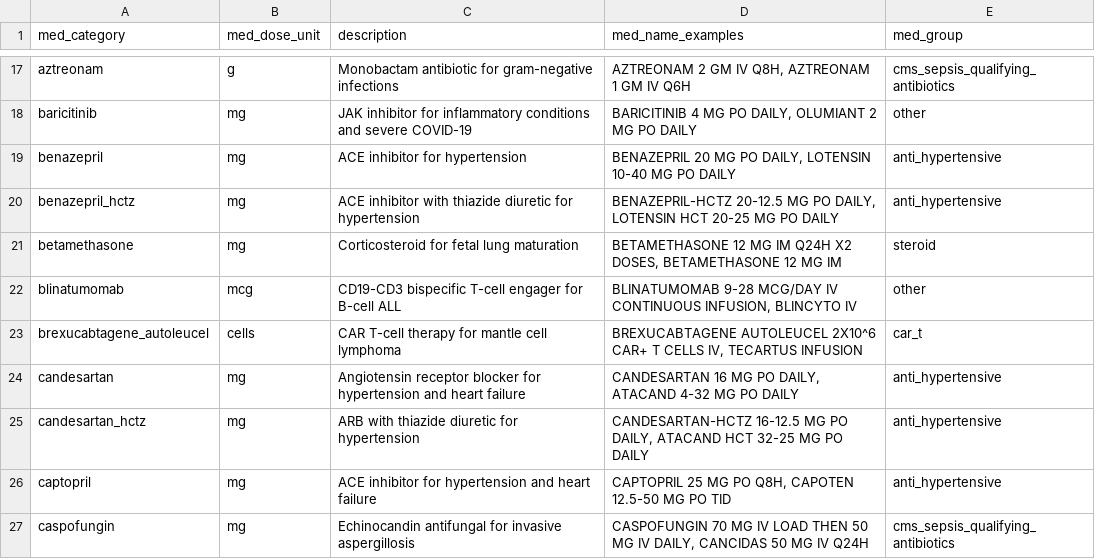
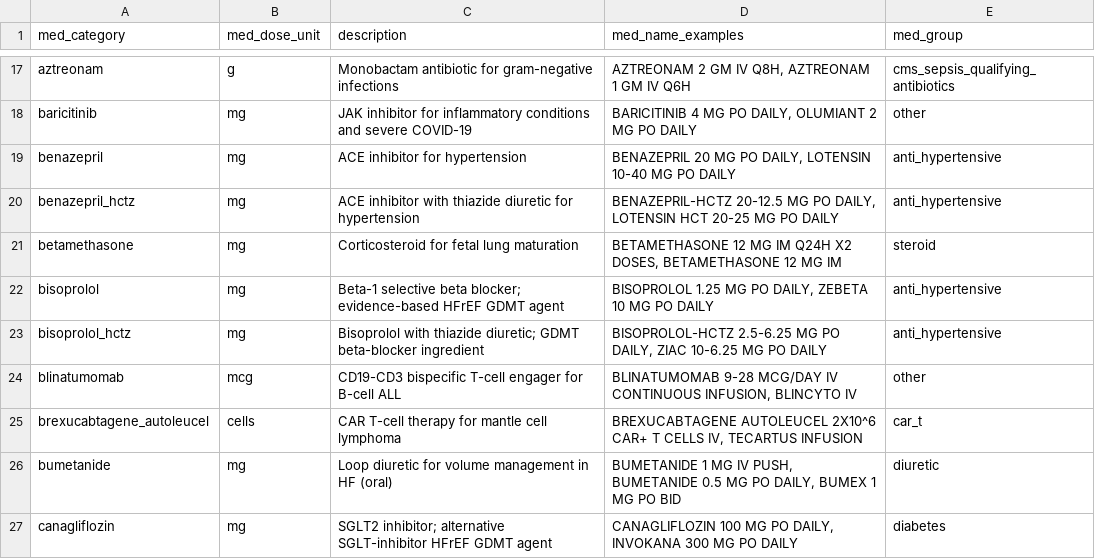
Before and after one commit to Common-Longitudinal-ICU-data-Format/CLIF, a CSV file: mCIDE/medication_admin_intermittent/clif_medication_admin_intermittent_med_categories.csv, drawn as a sheet; only a part is shown, gaps mark what is left out; the shorter side is filled out with more unchanged rows; the diff covers the shown part only; the diff names each change by its address in the sheet, - before the commit and + after, or states it on an @@ line.

```diff
--- a/mCIDE/medication_admin_intermittent/clif_medication_admin_intermittent_med_categories.csv
+++ b/mCIDE/medication_admin_intermittent/clif_medication_admin_intermittent_med_categories.csv
+row 22: bisoprolol | mg | Beta-1 selective beta blocker; evidence-based HFrEF GDMT agent | BISOPROLOL 1.25 MG PO DAILY, ZEBETA 10 MG PO DAILY | anti_hypertensive
+row 23: bisoprolol_hctz | mg | Bisoprolol with thiazide diuretic; GDMT beta-blocker ingredient | BISOPROLOL-HCTZ 2.5-6.25 MG PO DAILY, ZIAC 10-6.25 MG PO DAILY | anti_hypertensive
+row 26: bumetanide | mg | Loop diuretic for volume management in HF (oral) | BUMETANIDE 1 MG IV PUSH, BUMETANIDE 0.5 MG PO DAILY, BUMEX 1 MG PO BID | diuretic
+row 27: canagliflozin | mg | SGLT2 inhibitor; alternative SGLT-inhibitor HFrEF GDMT agent | CANAGLIFLOZIN 100 MG PO DAILY, INVOKANA 300 MG PO DAILY | diabetes
```
Also changed, not shown: 31 added rows elsewhere in this file.
